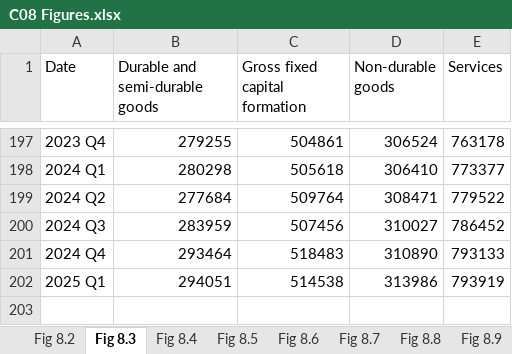
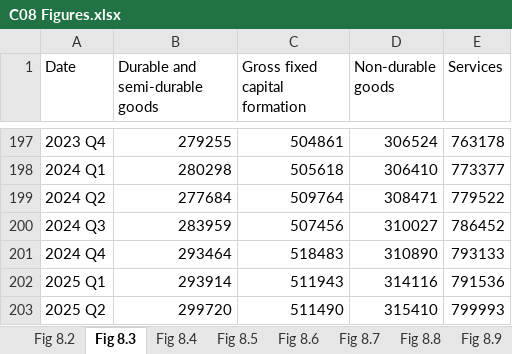
Before and after one commit to trevortombe/RealTimeGraphs, an Excel workbook: Data/C08 Figures.xlsx, sheet Fig 8.3, drawn as a sheet; only a part is shown, gaps mark what is left out; values as stored, in another font and other column widths than the file's, no borders; charts and pictures not drawn; the diff names each change by its address in the sheet, - before the commit and + after, or states it on an @@ line.

```diff
--- a/Data/C08 Figures.xlsx (sheet Fig 8.3)
+++ b/Data/C08 Figures.xlsx (sheet Fig 8.3)
-B202 (Durable and semi-durable goods): 294051
+B202 (Durable and semi-durable goods): 293914
-C202 (Gross fixed capital formation): 514538
+C202 (Gross fixed capital formation): 511943
-D202 (Non-durable goods): 313986
+D202 (Non-durable goods): 314116
-E202 (Services): 793919
+E202 (Services): 791536
+row 203: 2025 Q2 | 299720 | 511490 | 315410 | 799993
```
Also changed, not shown: sheet Fig 8.5, sheet Fig 8.4, sheet Fig 8.8, sheet Fig 8.2, sheet Fig 8.9, sheet Fig 8.10, 2 more sheets, charts or pictures, Data/C02 Figures.xlsx, Data/C03 Figures.xlsx, 27 other files.
